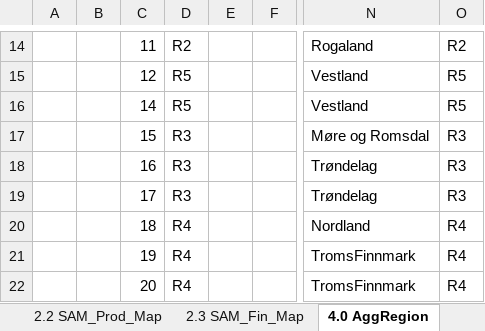
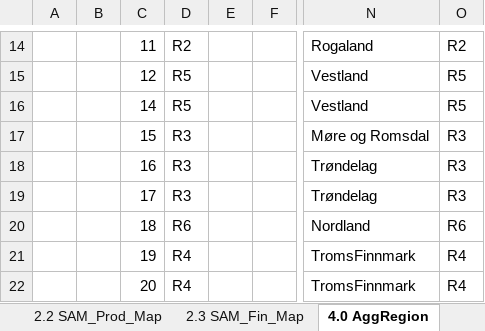
Before and after one commit to natan-01/tesi, an Excel workbook: Paolo (Working) 2024/Paolo (Working) 2024/SAM_SSB_2019.xlsx, sheet 4.0 AggRegion, drawn as a sheet; only a part is shown, gaps mark what is left out; values as stored, in another font and other column widths than the file's, no borders; the diff names each change by its address in the sheet, - before the commit and + after, or states it on an @@ line.

```diff
--- a/Paolo (Working) 2024/Paolo (Working) 2024/SAM_SSB_2019.xlsx (sheet 4.0 AggRegion)
+++ b/Paolo (Working) 2024/Paolo (Working) 2024/SAM_SSB_2019.xlsx (sheet 4.0 AggRegion)
-D20: R4
+D20: R6
-O20: R4
+O20: R6
```
Also changed, not shown: 14 other files.
